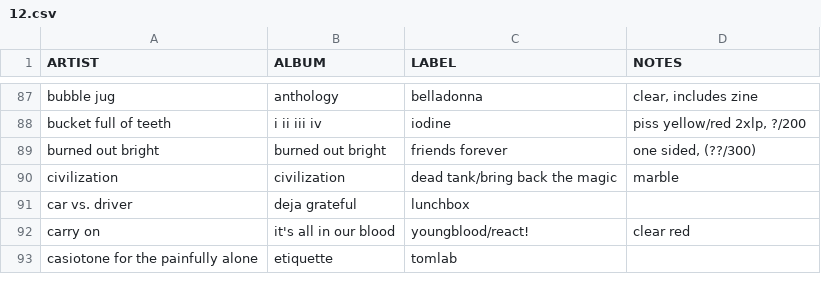
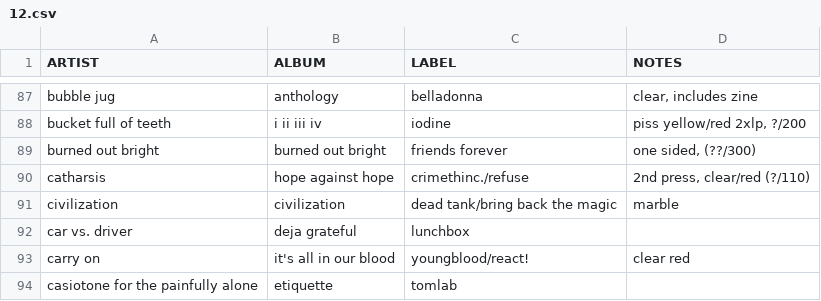
Before and after one commit to okjjj/tradelist, a CSV file: 12.csv, drawn as a sheet; only a part is shown, gaps mark what is left out; the diff names each change by its address in the sheet, - before the commit and + after, or states it on an @@ line.

```diff
--- a/12.csv
+++ b/12.csv
+row 90: catharsis | hope against hope | crimethinc./refuse | 2nd press, clear/red (?/110)
```
Also changed, not shown: 7.csv.
